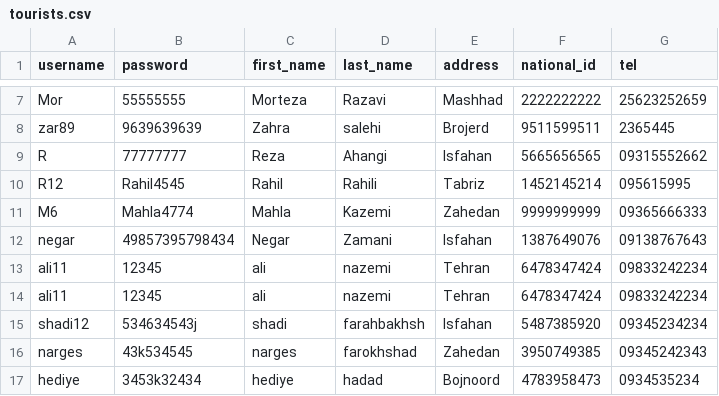
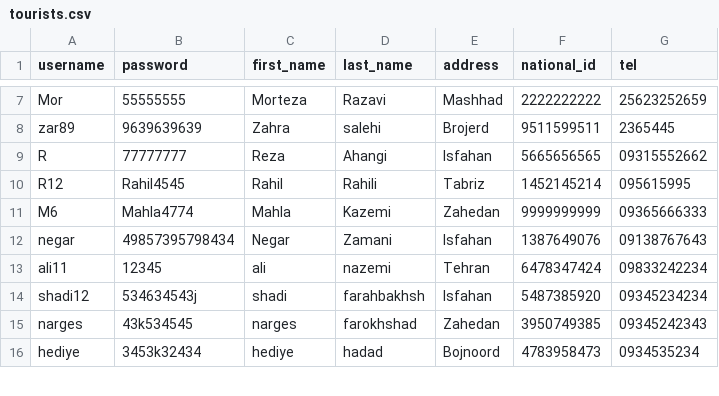
Before and after one commit to elsa199/Bootcamp3_python_Tourism-system, a CSV file: data/tourists.csv, drawn as a sheet; only a part is shown, gaps mark what is left out; the diff names each change by its address in the sheet, - before the commit and + after, or states it on an @@ line.

Commit message:
Update tourists.csv

```diff
--- a/data/tourists.csv
+++ b/data/tourists.csv
-row 14: ali11 | 12345 | ali | nazemi | Tehran | 6478347424 | 09833242234
```
